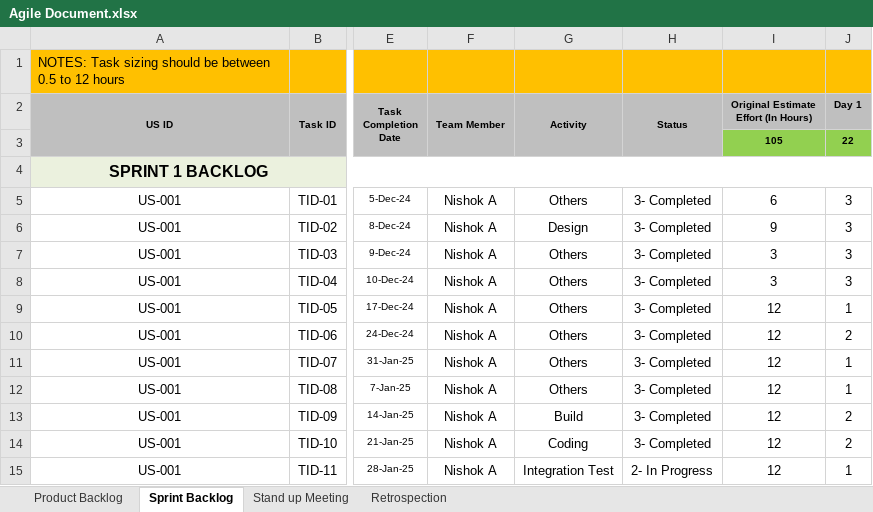
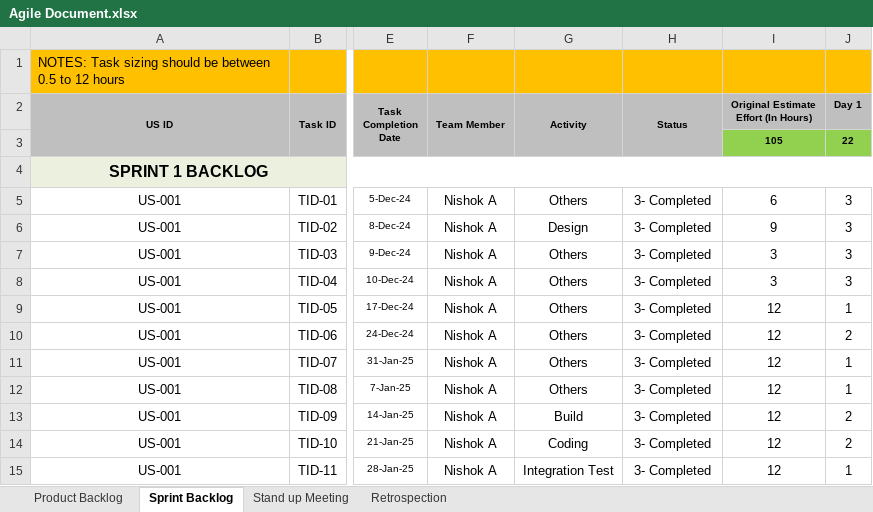
Before and after one commit to Nishok-12/MediTrain_AI, an Excel workbook: Agile Documentation/Agile Document.xlsx, sheet Sprint Backlog, drawn as a sheet; only a part is shown, gaps mark what is left out; values as stored, in another font and other column widths than the file's, no borders; the diff names each change by its address in the sheet, - before the commit and + after, or states it on an @@ line.

```diff
--- a/Agile Documentation/Agile Document.xlsx (sheet Sprint Backlog)
+++ b/Agile Documentation/Agile Document.xlsx (sheet Sprint Backlog)
-H15 (Status): 2- In Progress
+H15 (Status): 3- Completed
```
Also changed, not shown: sheet Product Backlog, 1 other file.
